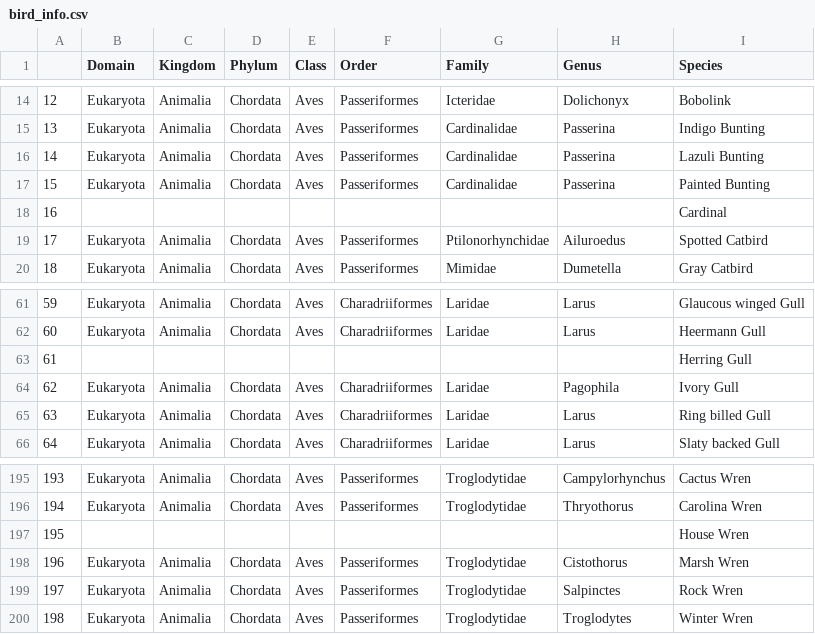
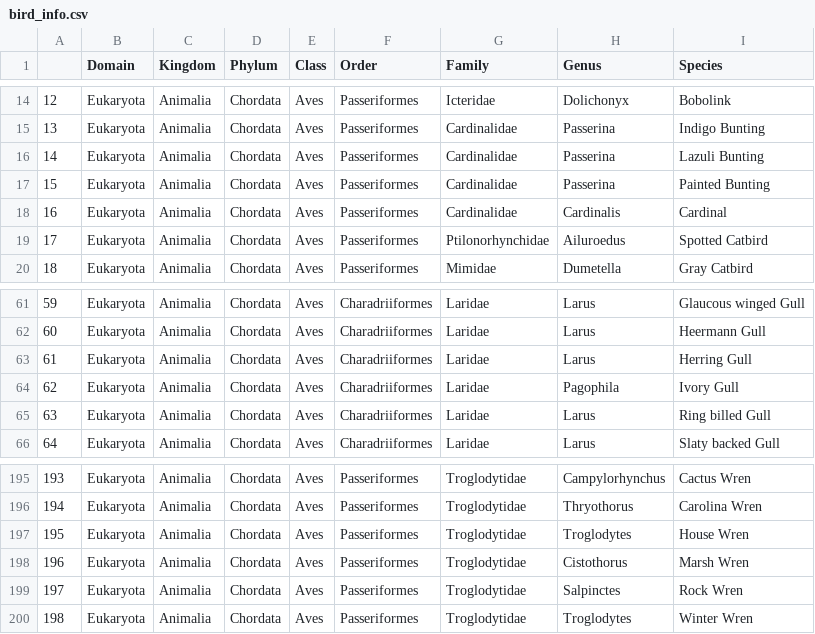
Before and after one commit to mayleyc/spl-bert, a CSV file: C-HMCNN/CUB/bird_info.csv, drawn as a sheet; only a part is shown, gaps mark what is left out.

Commit message:
manually fixed  missing data

```diff
--- a/C-HMCNN/CUB/bird_info.csv
+++ b/C-HMCNN/CUB/bird_info.csv
@@ -17,3 +17,3 @@
 15,Eukaryota,Animalia,Chordata,Aves,Passeriformes,Cardinalidae,Passerina,Painted Bunting
-16,,,,,,,,Cardinal
+16,Eukaryota,Animalia,Chordata,Aves,Passeriformes,Cardinalidae,Cardinalis,Cardinal
 17,Eukaryota,Animalia,Chordata,Aves,Passeriformes,Ptilonorhynchidae,Ailuroedus,Spotted Catbird
@@ -62,3 +62,3 @@
 60,Eukaryota,Animalia,Chordata,Aves,Charadriiformes,Laridae,Larus,Heermann Gull
-61,,,,,,,,Herring Gull
+61,Eukaryota,Animalia,Chordata,Aves,Charadriiformes,Laridae,Larus,Herring Gull
 62,Eukaryota,Animalia,Chordata,Aves,Charadriiformes,Laridae,Pagophila,Ivory Gull
@@ -196,3 +196,3 @@
 194,Eukaryota,Animalia,Chordata,Aves,Passeriformes,Troglodytidae,Thryothorus,Carolina Wren
-195,,,,,,,,House Wren
+195,Eukaryota,Animalia,Chordata,Aves,Passeriformes,Troglodytidae,Troglodytes,House Wren
 196,Eukaryota,Animalia,Chordata,Aves,Passeriformes,Troglodytidae,Cistothorus,Marsh Wren
```
